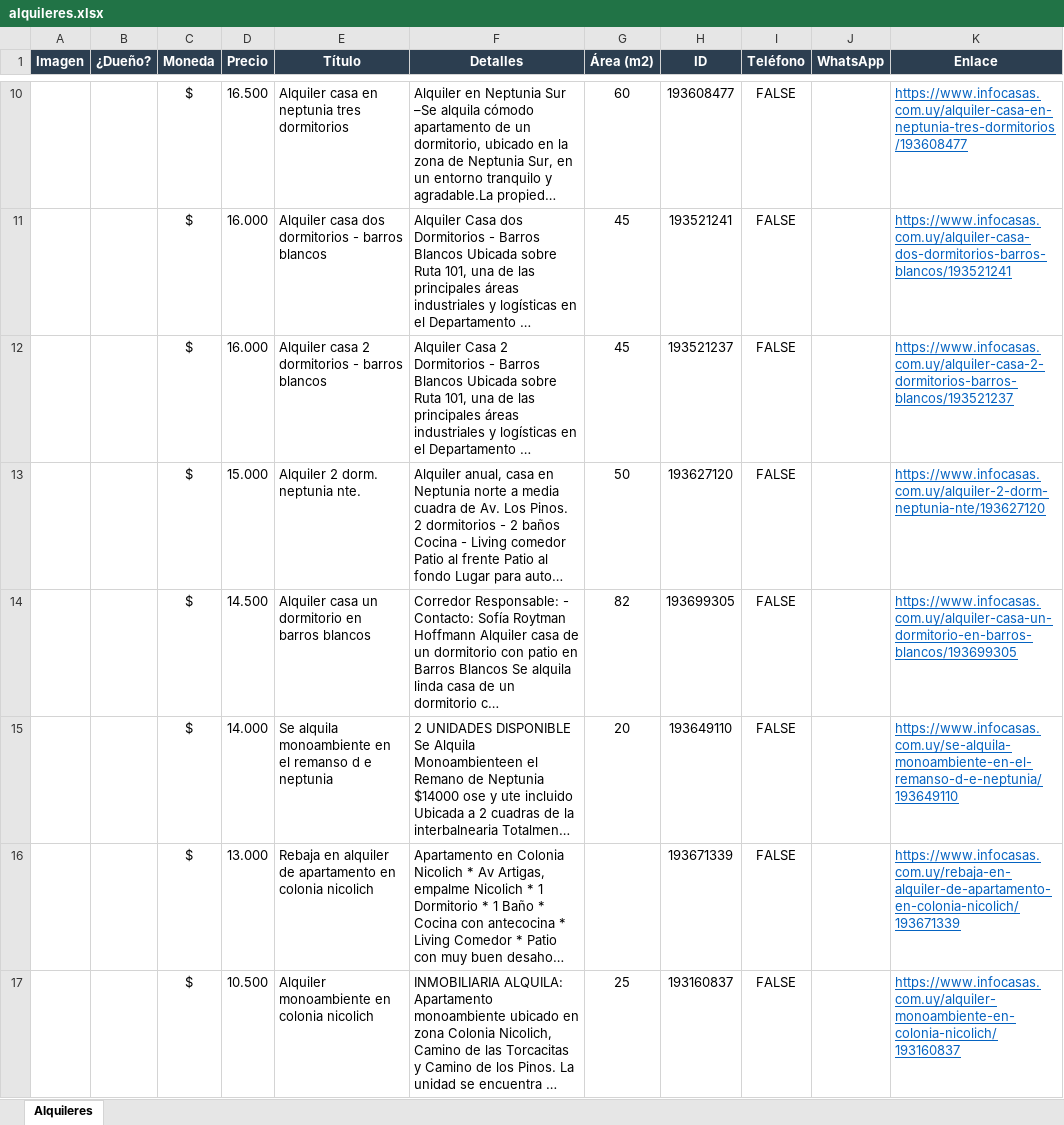
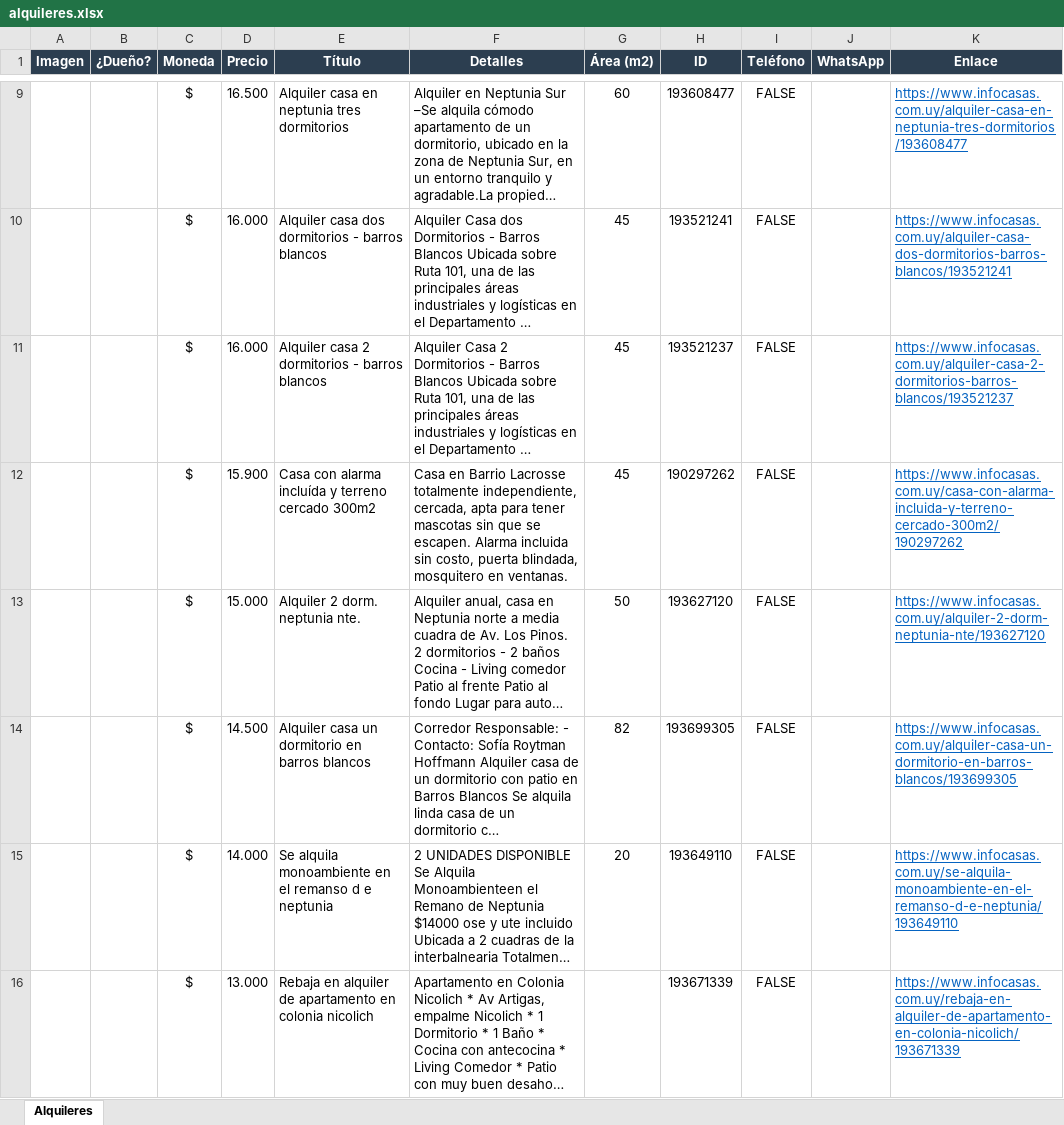
Before and after one commit to jgnacio/scrp_alquileres, an Excel workbook: alquileres.xlsx, sheet Alquileres, drawn as a sheet; only a part is shown, gaps mark what is left out; the shorter side is filled out with more unchanged rows; long unchanged cells end in …; values as stored, in another font and other column widths than the file's, no borders; charts and pictures not drawn; the diff covers the shown part only; the diff names each change by its address in the sheet, - before the commit and + after, or states it on an @@ line.

```diff
--- a/alquileres.xlsx (sheet Alquileres)
+++ b/alquileres.xlsx (sheet Alquileres)
+row 12:  |  | $ | 15.900 | Casa con alarma incluída y terreno cercado 300m2 | Casa en Barrio Lacrosse totalmente independiente, cercada, apta para tener mascotas sin que se escapen. Alarma incluida sin costo, puerta blindada, mosquitero en ventanas. | 45 | 190297262 | FALSE |  | https://www.infocasas.com.uy/casa-con-alarma-incluida-y-terreno-cercado-300m2/190297262
```
Also changed, not shown: 1 removed row and 1 moved row elsewhere in this sheet, charts or pictures, 2 other files.
